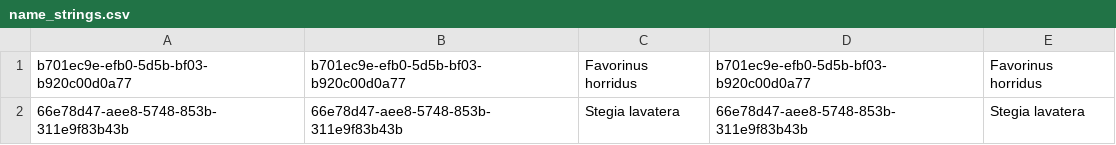
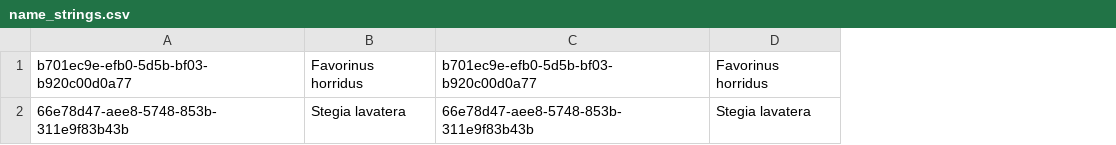
Before and after one commit to GlobalNamesArchitecture/gnresolver, a CSV file: db-migration/db/seed/test_api/GnresolverMicroserviceIntegrationSpec/name_strings.csv, drawn as a sheet; the diff names each change by its address in the sheet, - before the commit and + after, or states it on an @@ line.

Commit message:
= Drop redundant data from database

```diff
--- a/db-migration/db/seed/test_api/GnresolverMicroserviceIntegrationSpec/name_strings.csv
+++ b/db-migration/db/seed/test_api/GnresolverMicroserviceIntegrationSpec/name_strings.csv
-column B, rows 1-2: b701ec9e-efb0-5d5b-bf03-b920c00d0a77 | 66e78d47-aee8-5748-853b-311e9f83b43b
```
Also changed, not shown: db-migration/db/seed/test_resolver/ResolverIntegrationSpec/name_strings.csv, 1 other file.
